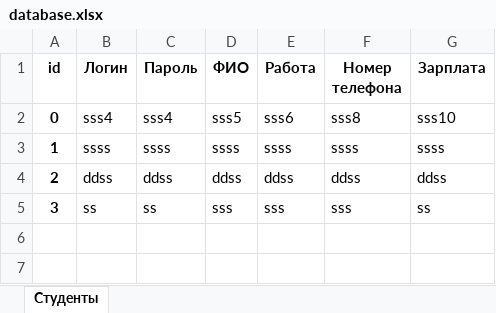
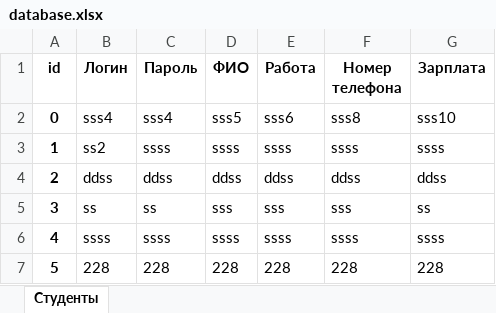
Before and after one commit to TsvekVladimir/Pracktikaonnew, an Excel workbook: data/database.xlsx, sheet Студенты, drawn as a sheet; values as stored, in another font and other column widths than the file's, no borders; the diff names each change by its address in the sheet, - before the commit and + after, or states it on an @@ line.

```diff
--- a/data/database.xlsx (sheet Студенты)
+++ b/data/database.xlsx (sheet Студенты)
-B3 (Логин): ssss
+B3 (Логин): ss2
+row 6: 4 | ssss | ssss | ssss | ssss | ssss | ssss
+row 7: 5 | 228 | 228 | 228 | 228 | 228 | 228
```
Also changed, not shown: 5 other files.
